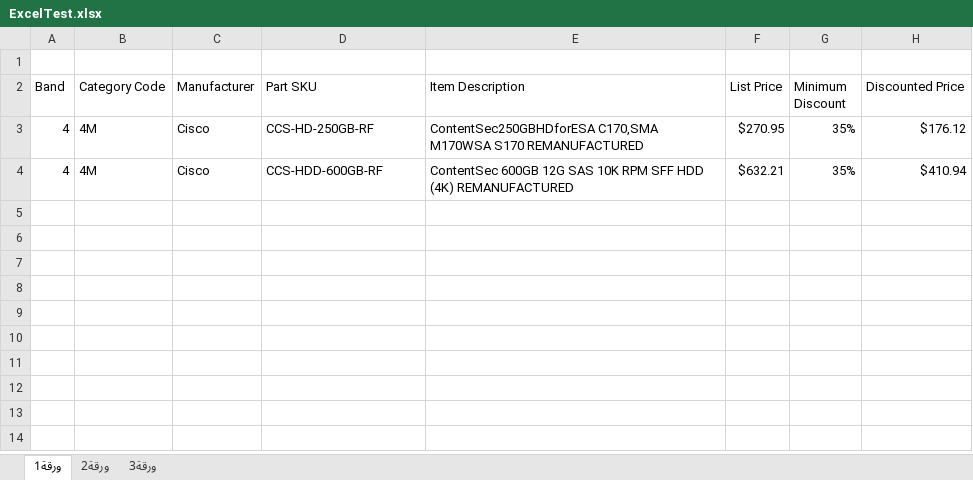
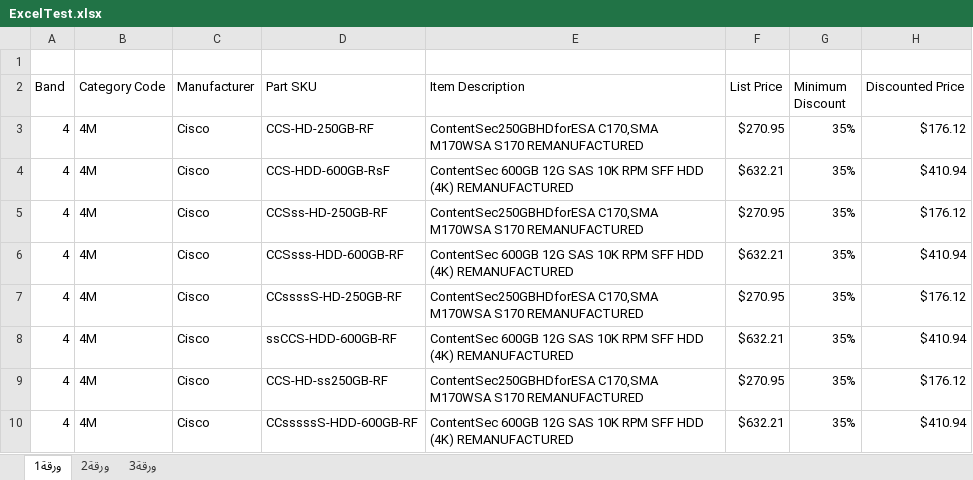
Before and after one commit to Ahassnat/XlSheetImportT, an Excel workbook: DotnetXlSheetImportTamer/wwwroot/Excel/ExcelTest.xlsx, sheet ورقة1, drawn as a sheet; values as stored, in another font and other column widths than the file's, no borders; the diff names each change by its address in the sheet, - before the commit and + after, or states it on an @@ line.

Commit message:
Excel Commit

```diff
--- a/DotnetXlSheetImportTamer/wwwroot/Excel/ExcelTest.xlsx (sheet ورقة1)
+++ b/DotnetXlSheetImportTamer/wwwroot/Excel/ExcelTest.xlsx (sheet ورقة1)
-D4 (Part SKU): CCS-HDD-600GB-RF
+D4 (Part SKU): CCS-HDD-600GB-RsF
+row 5: 4 | 4M | Cisco | CCSss-HD-250GB-RF | ContentSec250GBHDforESA C170,SMA M170WSA S170 REMANUFACTURED | $270.95 | 35% | $176.12
+row 6: 4 | 4M | Cisco | CCSsss-HDD-600GB-RF | ContentSec 600GB 12G SAS 10K RPM SFF HDD (4K) REMANUFACTURED | $632.21 | 35% | $410.94
+row 7: 4 | 4M | Cisco | CCssssS-HD-250GB-RF | ContentSec250GBHDforESA C170,SMA M170WSA S170 REMANUFACTURED | $270.95 | 35% | $176.12
+row 8: 4 | 4M | Cisco | ssCCS-HDD-600GB-RF | ContentSec 600GB 12G SAS 10K RPM SFF HDD (4K) REMANUFACTURED | $632.21 | 35% | $410.94
+row 9: 4 | 4M | Cisco | CCS-HD-ss250GB-RF | ContentSec250GBHDforESA C170,SMA M170WSA S170 REMANUFACTURED | $270.95 | 35% | $176.12
+row 10: 4 | 4M | Cisco | CCsssssS-HDD-600GB-RF | ContentSec 600GB 12G SAS 10K RPM SFF HDD (4K) REMANUFACTURED | $632.21 | 35% | $410.94
```
Also changed, not shown: 5 other files.
